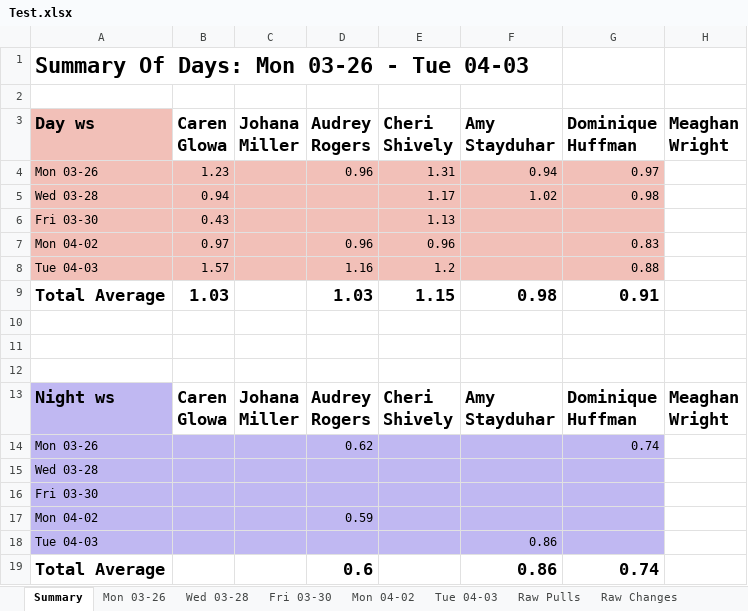
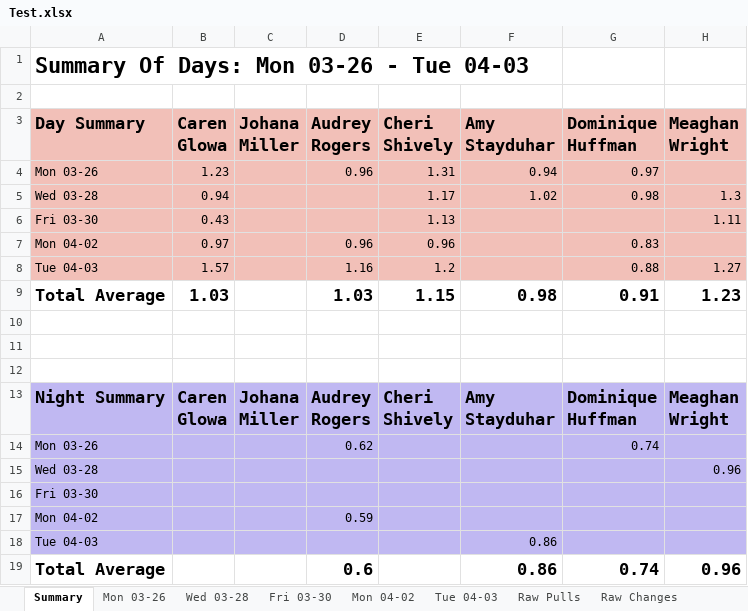
Before and after one commit to civetta/Efficiency-Report, an Excel workbook: Test.xlsx, sheet Summary, drawn as a sheet; values as stored, in another font and other column widths than the file's, no borders; the diff names each change by its address in the sheet, - before the commit and + after, or states it on an @@ line.

```diff
--- a/Test.xlsx (sheet Summary)
+++ b/Test.xlsx (sheet Summary)
-A3: Day ws
+A3: Day Summary
-B3:H3 fill: none
+B3:H3 fill: #F2C0B8
-H4:H8 fill: none
+H4:H8 fill: #F2C0B8
-H5 (Meaghan Wright): (empty)
+H5 (Meaghan Wright): 1.3
-H6 (Meaghan Wright): (empty)
+H6 (Meaghan Wright): 1.11
-H8 (Meaghan Wright): (empty)
+H8 (Meaghan Wright): 1.27
-H9 (Meaghan Wright): (empty)
+H9 (Meaghan Wright): 1.23
-A13 (Day Summary): Night ws
+A13 (Day Summary): Night Summary
-B13:H13 fill: none
+B13:H13 fill: #C0B8F2
-H14:H18 fill: none
+H14:H18 fill: #C0B8F2
-H15 (Meaghan Wright): (empty)
+H15 (Meaghan Wright): 0.96
-H19 (Meaghan Wright): (empty)
+H19 (Meaghan Wright): 0.96
```
Also changed, not shown: 3 other files.
